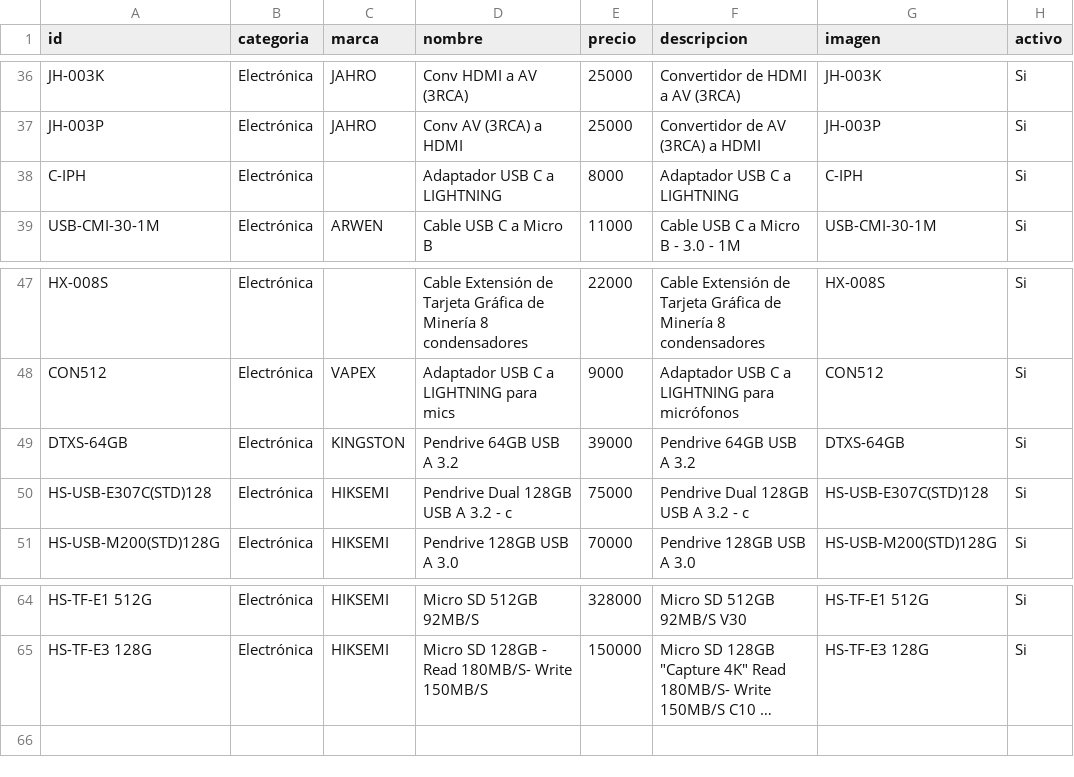
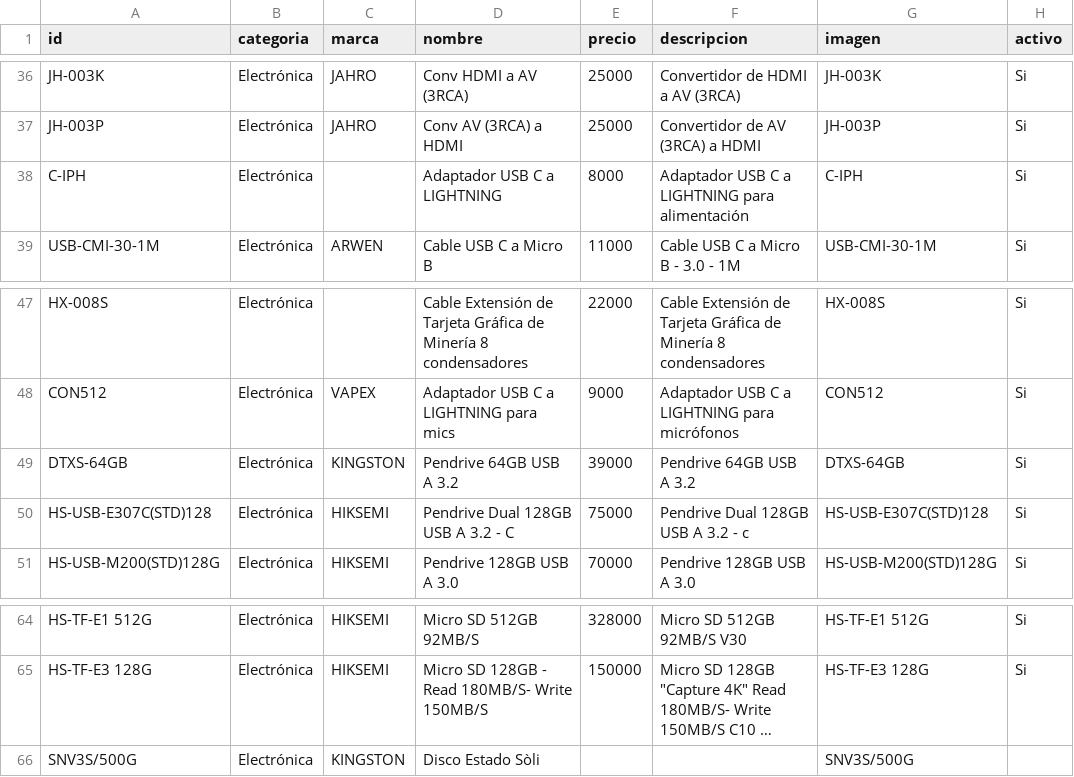
Before and after one commit to personaldualtime-bit/Catalogo, a CSV file: editar/productos.csv, drawn as a sheet; only a part is shown, gaps mark what is left out; long unchanged cells end in …; the diff names each change by its address in the sheet, - before the commit and + after, or states it on an @@ line.

```diff
--- a/editar/productos.csv
+++ b/editar/productos.csv
-F38 (descripcion): Adaptador USB C a LIGHTNING
+F38 (descripcion): Adaptador USB C a LIGHTNING para alimentación
-D50 (nombre): Pendrive Dual 128GB USB A 3.2 - c
+D50 (nombre): Pendrive Dual 128GB USB A 3.2 - C
+row 66: SNV3S/500G | Electrónica | KINGSTON | Disco Estado Sòli |  |  | SNV3S/500G
```
Also changed, not shown: 1 other file.
